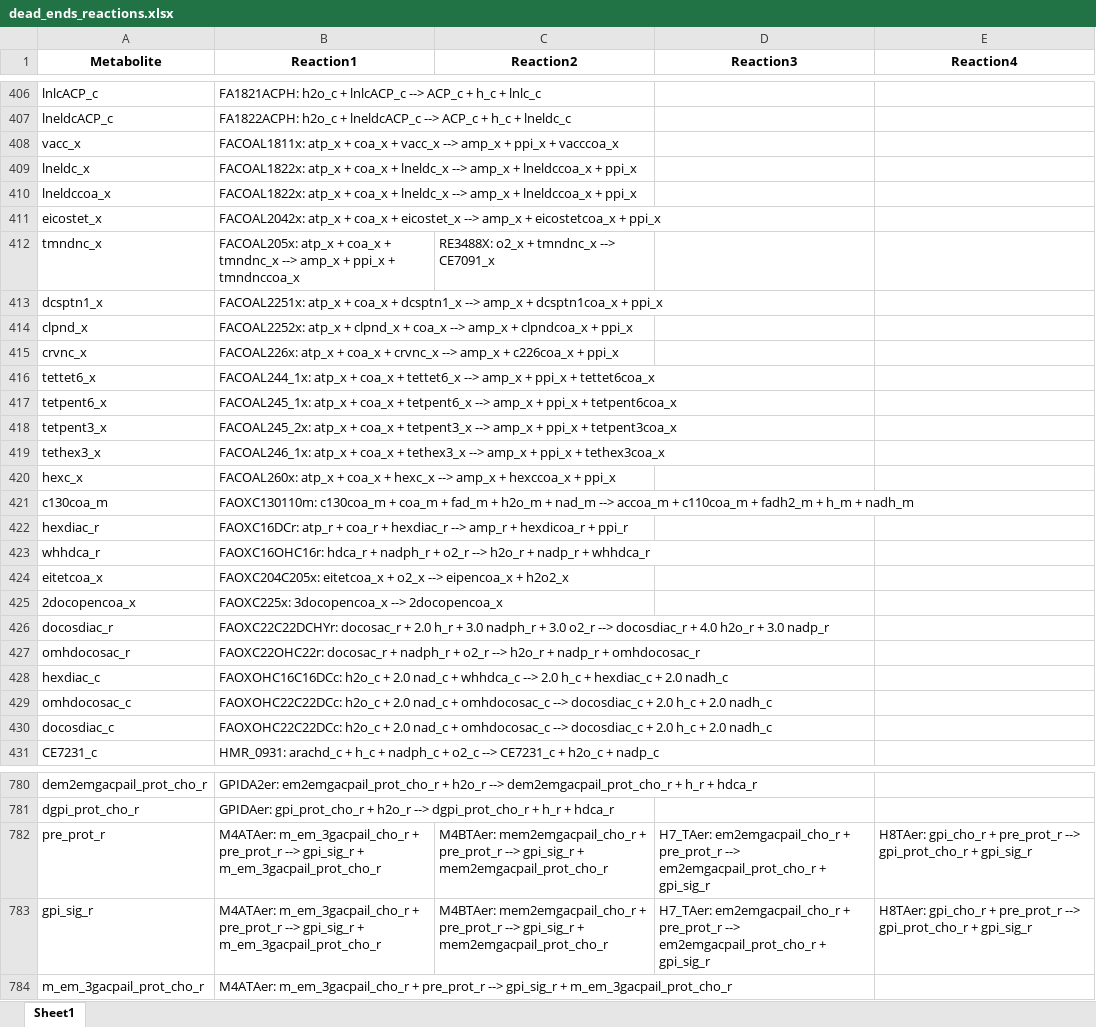
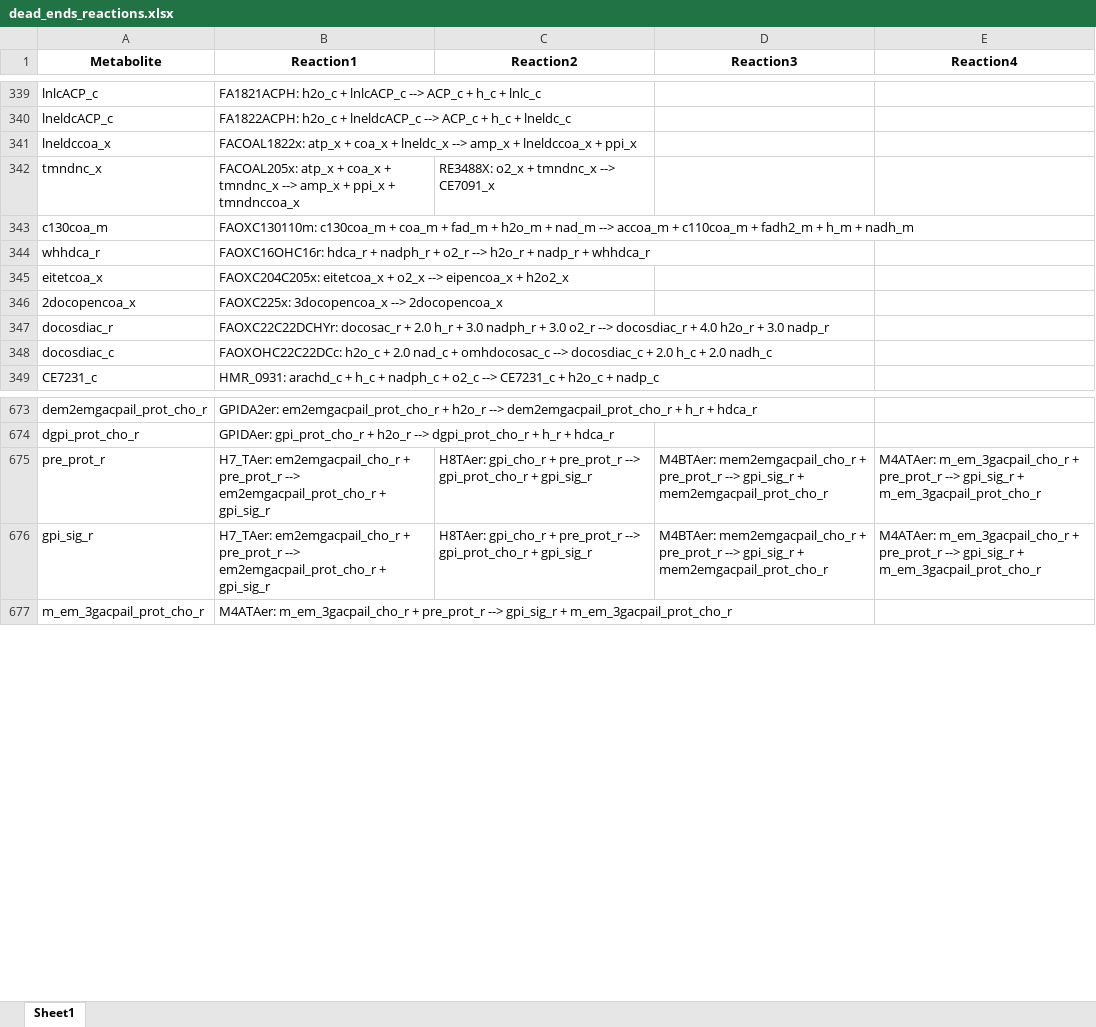
Before and after one commit to LewisLabUCSD/iCHO3K, an Excel workbook: Notebooks/temp/dead_ends_reactions.xlsx, sheet Sheet1, drawn as a sheet; only a part is shown, gaps mark what is left out; values as stored, in another font and other column widths than the file's, no borders; removed rows and columns are numbered as before the commit, all else as after; the diff covers the shown part only; the diff names each change by its address in the sheet, - before the commit and + after, or states it on an @@ line.

```diff
--- a/Notebooks/temp/dead_ends_reactions.xlsx (sheet Sheet1)
+++ b/Notebooks/temp/dead_ends_reactions.xlsx (sheet Sheet1)
-row 408: vacc_x | FACOAL1811x: atp_x + coa_x + vacc_x --> amp_x + ppi_x + vacccoa_x
-row 409: lneldc_x | FACOAL1822x: atp_x + coa_x + lneldc_x --> amp_x + lneldccoa_x + ppi_x
-row 411: eicostet_x | FACOAL2042x: atp_x + coa_x + eicostet_x --> amp_x + eicostetcoa_x + ppi_x
-row 413: dcsptn1_x | FACOAL2251x: atp_x + coa_x + dcsptn1_x --> amp_x + dcsptn1coa_x + ppi_x
-row 414: clpnd_x | FACOAL2252x: atp_x + clpnd_x + coa_x --> amp_x + clpndcoa_x + ppi_x
-row 415: crvnc_x | FACOAL226x: atp_x + coa_x + crvnc_x --> amp_x + c226coa_x + ppi_x
-row 416: tettet6_x | FACOAL244_1x: atp_x + coa_x + tettet6_x --> amp_x + ppi_x + tettet6coa_x
-row 417: tetpent6_x | FACOAL245_1x: atp_x + coa_x + tetpent6_x --> amp_x + ppi_x + tetpent6coa_x
-row 418: tetpent3_x | FACOAL245_2x: atp_x + coa_x + tetpent3_x --> amp_x + ppi_x + tetpent3coa_x
-row 419: tethex3_x | FACOAL246_1x: atp_x + coa_x + tethex3_x --> amp_x + ppi_x + tethex3coa_x
-row 420: hexc_x | FACOAL260x: atp_x + coa_x + hexc_x --> amp_x + hexccoa_x + ppi_x
-row 422: hexdiac_r | FAOXC16DCr: atp_r + coa_r + hexdiac_r --> amp_r + hexdicoa_r + ppi_r
-row 427: omhdocosac_r | FAOXC22OHC22r: docosac_r + nadph_r + o2_r --> h2o_r + nadp_r + omhdocosac_r
-row 428: hexdiac_c | FAOXOHC16C16DCc: h2o_c + 2.0 nad_c + whhdca_c --> 2.0 h_c + hexdiac_c + 2.0 nadh_c
-row 429: omhdocosac_c | FAOXOHC22C22DCc: h2o_c + 2.0 nad_c + omhdocosac_c --> docosdiac_c + 2.0 h_c + 2.0 nadh_c
-B675:B676 (Reaction1): M4ATAer: m_em_3gacpail_cho_r + pre_prot_r --> gpi_sig_r + m_em_3gacpail_prot_cho_r
+B675:B676 (Reaction1): H7_TAer: em2emgacpail_cho_r + pre_prot_r --> em2emgacpail_prot_cho_r + gpi_sig_r
-C675:C676 (Reaction2): M4BTAer: mem2emgacpail_cho_r + pre_prot_r --> gpi_sig_r + mem2emgacpail_prot_cho_r
+C675:C676 (Reaction2): H8TAer: gpi_cho_r + pre_prot_r --> gpi_prot_cho_r + gpi_sig_r
-D675:D676 (Reaction3): H7_TAer: em2emgacpail_cho_r + pre_prot_r --> em2emgacpail_prot_cho_r + gpi_sig_r
+D675:D676 (Reaction3): M4BTAer: mem2emgacpail_cho_r + pre_prot_r --> gpi_sig_r + mem2emgacpail_prot_cho_r
-E675:E676 (Reaction4): H8TAer: gpi_cho_r + pre_prot_r --> gpi_prot_cho_r + gpi_sig_r
+E675:E676 (Reaction4): M4ATAer: m_em_3gacpail_cho_r + pre_prot_r --> gpi_sig_r + m_em_3gacpail_prot_cho_r
```
Also changed, not shown: 92 removed rows and 68 edited cells elsewhere in this sheet, Notebooks/temp/mass_unbalanced_reactions.xlsx, 15 other files.
